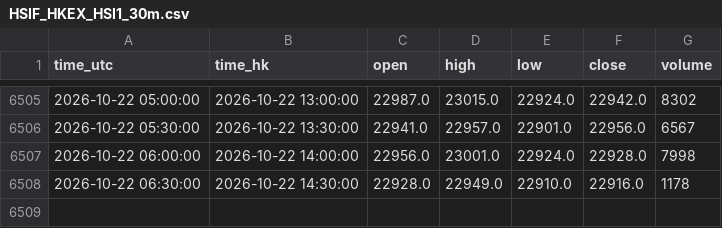
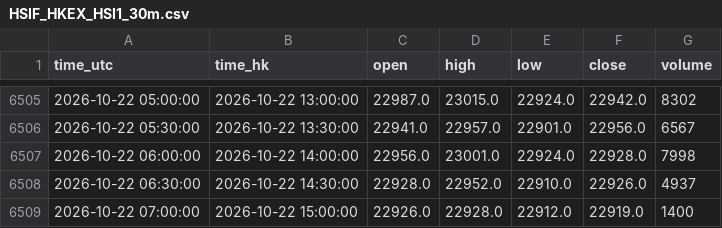
Before and after one commit to ronaldo8282/rs-us-daily, a CSV file: docs/tpo/data/HSIF_HKEX_HSI1_30m.csv, drawn as a sheet; only a part is shown, gaps mark what is left out.

Commit message:
tpo live 30m: HSIF 2026-10-22 15:00 HKT (6508 bars, session 10 bars/211 TPO POC 22930)

```diff
--- a/docs/tpo/data/HSIF_HKEX_HSI1_30m.csv
+++ b/docs/tpo/data/HSIF_HKEX_HSI1_30m.csv
@@ -6507,2 +6507,3 @@ time_utc,time_hk,open,high,low,close,volume
 2026-10-22 06:00:00,2026-10-22 14:00:00,22956.0,23001.0,22924.0,22928.0,7998
-2026-10-22 06:30:00,2026-10-22 14:30:00,22928.0,22949.0,22910.0,22916.0,1178
+2026-10-22 06:30:00,2026-10-22 14:30:00,22928.0,22952.0,22910.0,22926.0,4937
+2026-10-22 07:00:00,2026-10-22 15:00:00,22926.0,22928.0,22912.0,22919.0,1400
```
Also changed, not shown: 1 other file.
